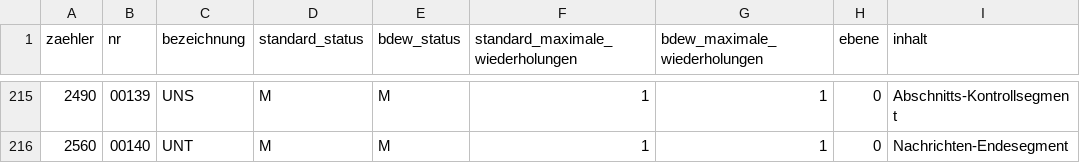
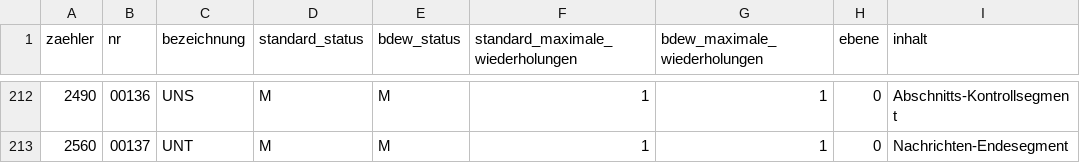
Before and after one commit to Hochfrequenz/machine-readable_message-implementation-guide, a CSV file: FV2504/ORDERS/nachrichtenstruktur.csv, drawn as a sheet; only a part is shown, gaps mark what is left out; addresses are those after the commit; the diff covers the shown part only; the diff names each change by its address in the sheet, - before the commit and + after, or states it on an @@ line.

```diff
--- a/FV2504/ORDERS/nachrichtenstruktur.csv
+++ b/FV2504/ORDERS/nachrichtenstruktur.csv
-B212 (nr): 00139
+B212 (nr): 00136
-B213 (nr): 00140
+B213 (nr): 00137
```
Also changed, not shown: 1 added row, 4 removed rows, 1 moved row and 20 edited cells elsewhere in this file, FV2504/MSCONS/nachrichtenstruktur.csv, FV2504/UTILMDS/nachrichtenstruktur.csv, 26 other files.
